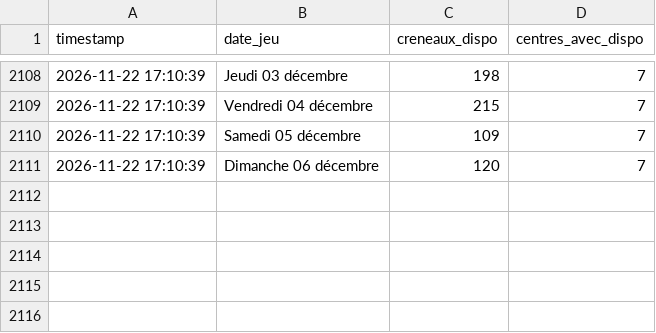
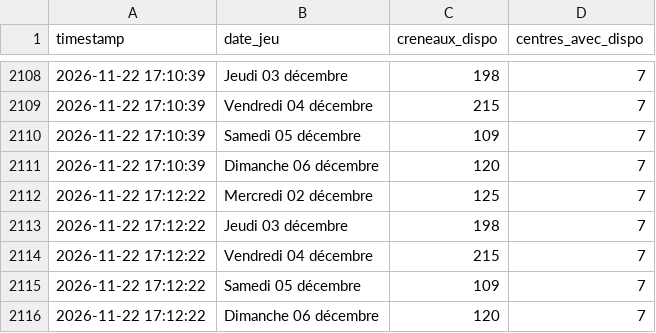
Before and after one commit to Tattsuwo/paris-tennis-watch, a CSV file: docs/data/log.csv, drawn as a sheet; only a part is shown, gaps mark what is left out; the diff names each change by its address in the sheet, - before the commit and + after, or states it on an @@ line.

Commit message:
data 2026-11-22_17:12

```diff
--- a/docs/data/log.csv
+++ b/docs/data/log.csv
+row 2112: 2026-11-22 17:12:22 | Mercredi 02 décembre | 125 | 7
+row 2113: 2026-11-22 17:12:22 | Jeudi 03 décembre | 198 | 7
+row 2114: 2026-11-22 17:12:22 | Vendredi 04 décembre | 215 | 7
+row 2115: 2026-11-22 17:12:22 | Samedi 05 décembre | 109 | 7
+row 2116: 2026-11-22 17:12:22 | Dimanche 06 décembre | 120 | 7
```
Also changed, not shown: docs/data/requetes.csv, 1 other file.
